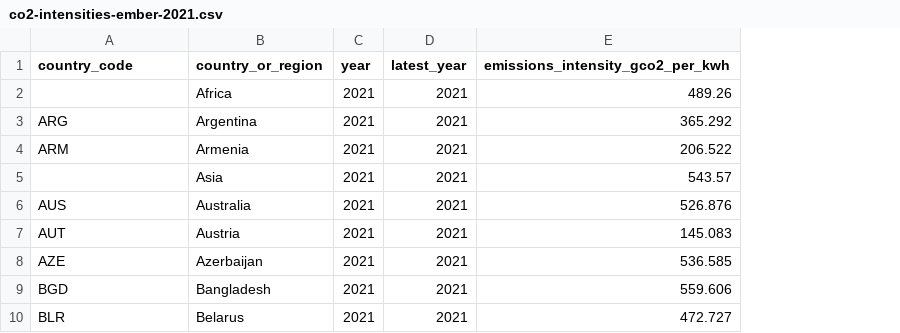
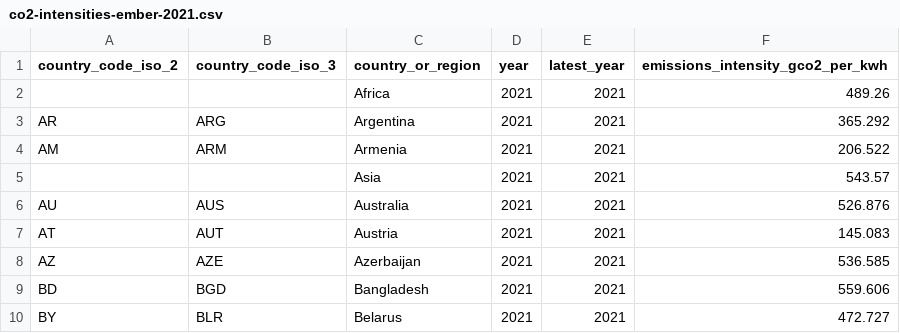
Before and after one commit to thegreenwebfoundation/grid-intensity-go, a CSV file: ember/co2-intensities-ember-2021.csv, drawn as a sheet; only a part is shown; addresses are those after the commit; the diff names each change by its address in the sheet, - before the commit and + after, or states it on an @@ line.

Commit message:
Allow lookups with 2 char ISO codes

```diff
--- a/ember/co2-intensities-ember-2021.csv
+++ b/ember/co2-intensities-ember-2021.csv
+column A (country_code_iso_2), rows 3-10: AR | AM |  | AU | AT | AZ | BD | BY
-B1: country_code
+B1: country_code_iso_3
```
